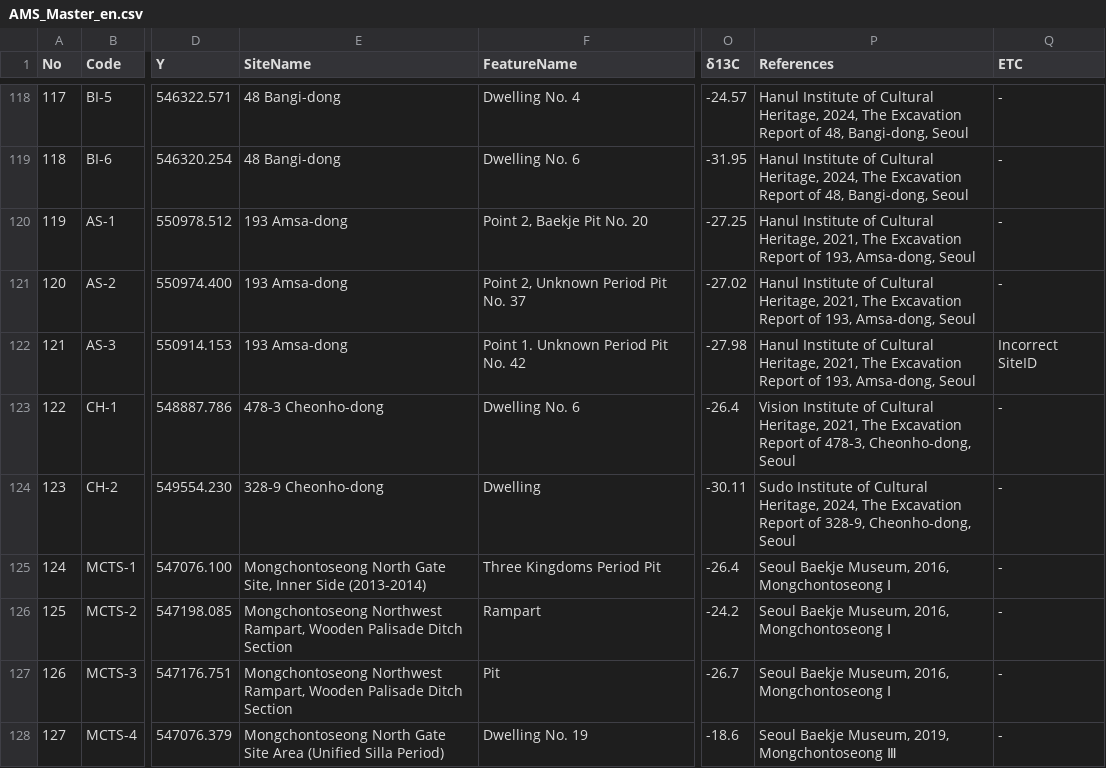
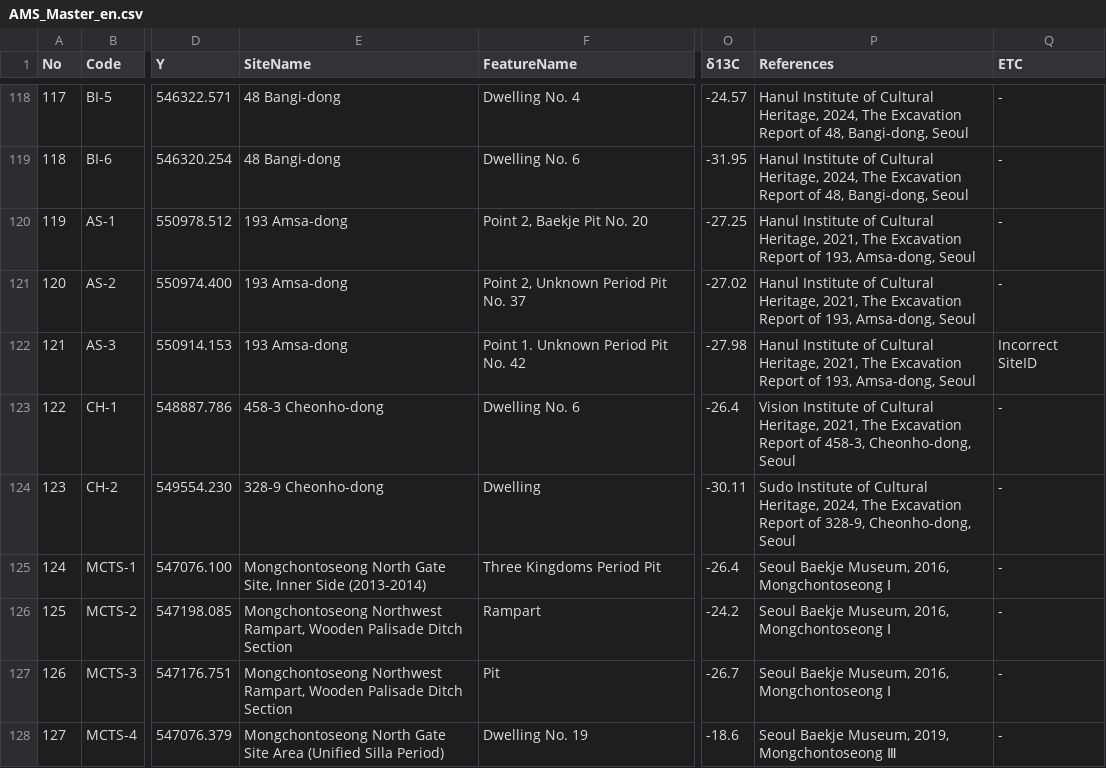
Before and after one commit to ChanToRe/Hanseong_C14, a CSV file: Data/AMS_Master_en.csv, drawn as a sheet; only a part is shown, gaps mark what is left out; the diff names each change by its address in the sheet, - before the commit and + after, or states it on an @@ line.

Commit message:
FixTypo

```diff
--- a/Data/AMS_Master_en.csv
+++ b/Data/AMS_Master_en.csv
-E123 (SiteName): 478-3 Cheonho-dong
+E123 (SiteName): 458-3 Cheonho-dong
-P123 (References): …Report of 478-3, Cheonho-dong, Seoul
+P123 (References): …Report of 458-3, Cheonho-dong, Seoul
```
